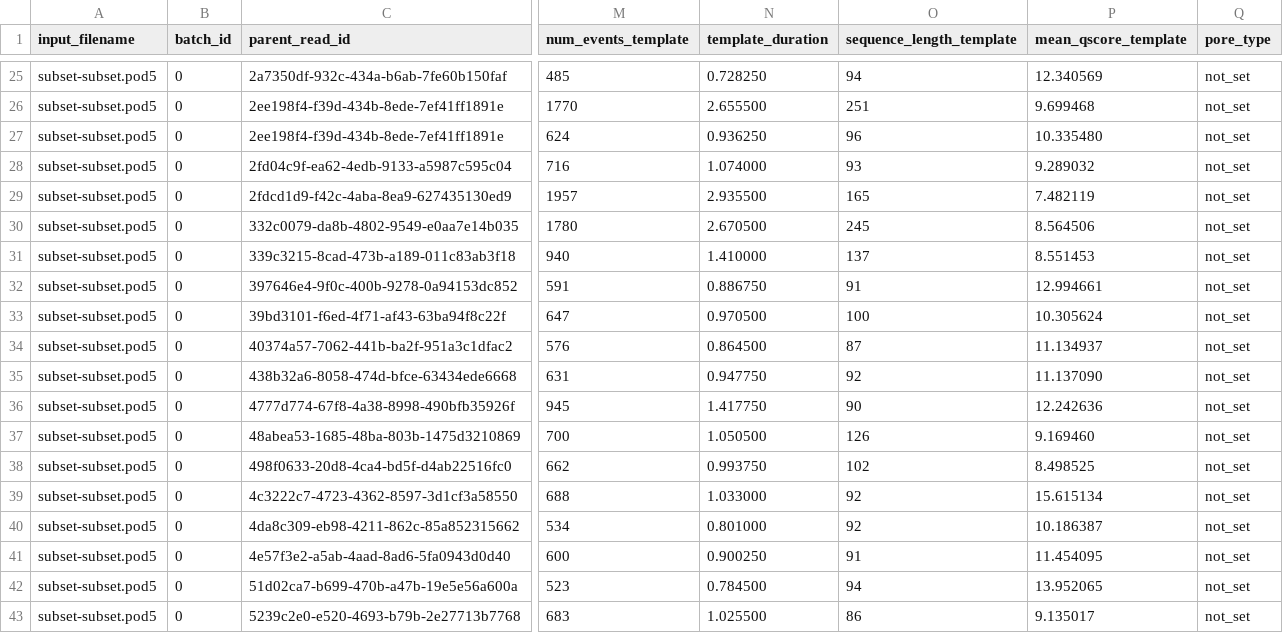
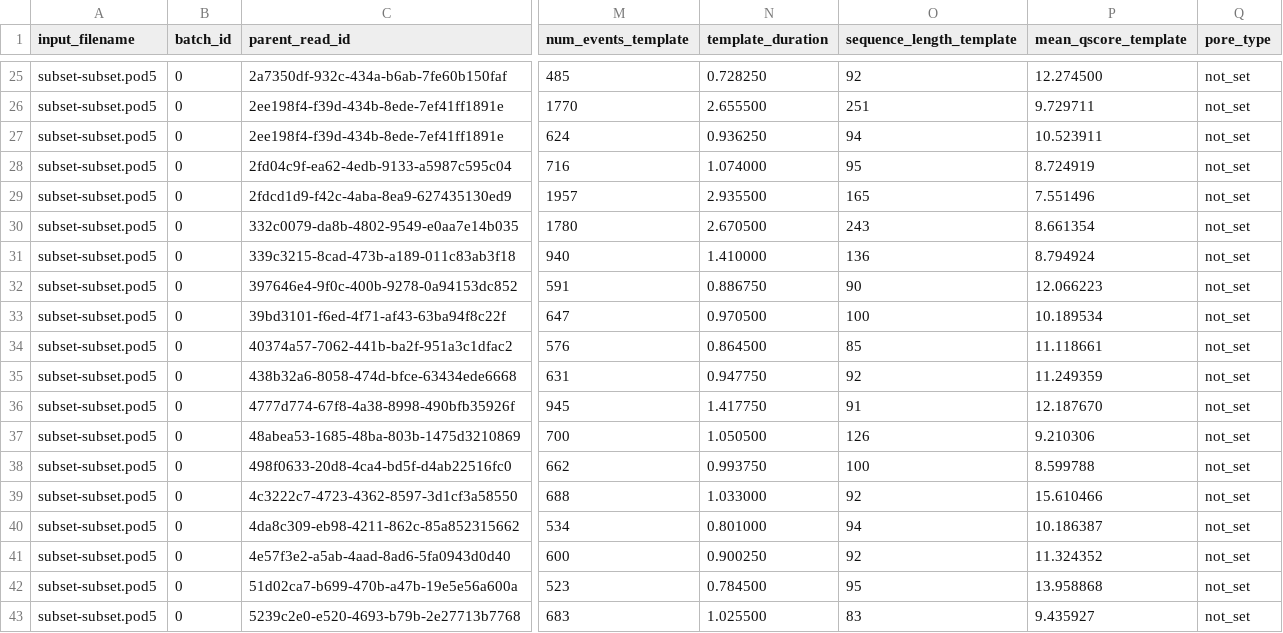
Before and after one commit to Tishwings/dorado, a TSV file: regression_test/ref/osx_arm/modified_basecalling/HAC_inosine_m6A_m5C/summary.tsv, drawn as a sheet; only a part is shown, gaps mark what is left out; the diff covers the shown part only; the diff names each change by its address in the sheet, - before the commit and + after, or states it on an @@ line.

```diff
--- a/regression_test/ref/osx_arm/modified_basecalling/HAC_inosine_m6A_m5C/summary.tsv
+++ b/regression_test/ref/osx_arm/modified_basecalling/HAC_inosine_m6A_m5C/summary.tsv
-O25 (sequence_length_template): 94
+O25 (sequence_length_template): 92
-P25 (mean_qscore_template): 12.340569
+P25 (mean_qscore_template): 12.274500
-P26 (mean_qscore_template): 9.699468
+P26 (mean_qscore_template): 9.729711
-O27 (sequence_length_template): 96
+O27 (sequence_length_template): 94
-P27 (mean_qscore_template): 10.335480
+P27 (mean_qscore_template): 10.523911
-O28 (sequence_length_template): 93
+O28 (sequence_length_template): 95
-P28 (mean_qscore_template): 9.289032
+P28 (mean_qscore_template): 8.724919
-P29 (mean_qscore_template): 7.482119
+P29 (mean_qscore_template): 7.551496
-O30 (sequence_length_template): 245
+O30 (sequence_length_template): 243
-P30 (mean_qscore_template): 8.564506
+P30 (mean_qscore_template): 8.661354
-O31 (sequence_length_template): 137
+O31 (sequence_length_template): 136
-P31 (mean_qscore_template): 8.551453
+P31 (mean_qscore_template): 8.794924
-O32 (sequence_length_template): 91
+O32 (sequence_length_template): 90
-P32 (mean_qscore_template): 12.994661
+P32 (mean_qscore_template): 12.066223
-P33 (mean_qscore_template): 10.305624
+P33 (mean_qscore_template): 10.189534
-O34 (sequence_length_template): 87
+O34 (sequence_length_template): 85
-P34 (mean_qscore_template): 11.134937
+P34 (mean_qscore_template): 11.118661
-P35 (mean_qscore_template): 11.137090
+P35 (mean_qscore_template): 11.249359
-O36 (sequence_length_template): 90
+O36 (sequence_length_template): 91
-P36 (mean_qscore_template): 12.242636
+P36 (mean_qscore_template): 12.187670
-P37 (mean_qscore_template): 9.169460
+P37 (mean_qscore_template): 9.210306
-O38 (sequence_length_template): 102
+O38 (sequence_length_template): 100
-P38 (mean_qscore_template): 8.498525
+P38 (mean_qscore_template): 8.599788
-P39 (mean_qscore_template): 15.615134
+P39 (mean_qscore_template): 15.610466
-O40 (sequence_length_template): 92
+O40 (sequence_length_template): 94
-O41 (sequence_length_template): 91
+O41 (sequence_length_template): 92
-P41 (mean_qscore_template): 11.454095
+P41 (mean_qscore_template): 11.324352
-O42 (sequence_length_template): 94
+O42 (sequence_length_template): 95
-P42 (mean_qscore_template): 13.952065
+P42 (mean_qscore_template): 13.958868
-O43 (sequence_length_template): 86
+O43 (sequence_length_template): 83
-P43 (mean_qscore_template): 9.135017
+P43 (mean_qscore_template): 9.435927
```
Also changed, not shown: 134 edited cells elsewhere in this file, regression_test/ref/osx_arm/modified_basecalling/HAC_4mC_5mC_6mA/summary.tsv, regression_test/ref/osx_arm/modified_basecalling/HAC_5mCG_5hmCG/summary.tsv, 41 other files.
